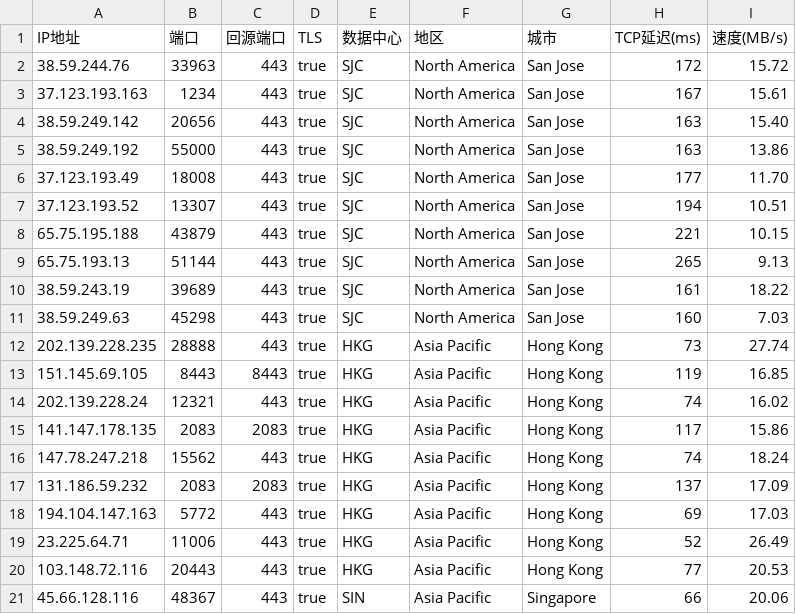
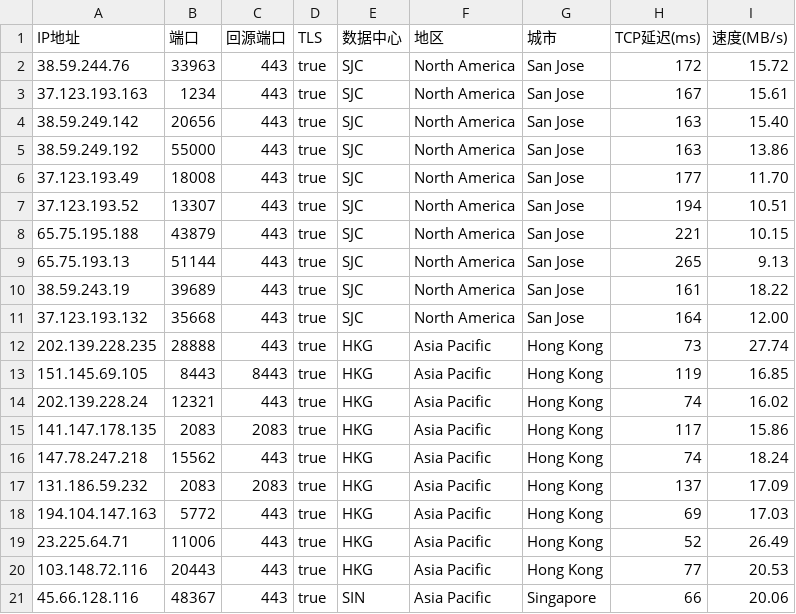
Before and after one commit to weitian8/RM-AX6000-OP, a CSV file: custom/redmi_ax6000/hanwckf/SJC.csv, drawn as a sheet.

Commit message:
Add files via upload

```diff
--- a/custom/redmi_ax6000/hanwckf/SJC.csv
+++ b/custom/redmi_ax6000/hanwckf/SJC.csv
@@ -10,3 +10,3 @@
 38.59.243.19,39689,443,true,SJC,North America,San Jose,161,18.22
-38.59.249.63,45298,443,true,SJC,North America,San Jose,160,7.03
+37.123.193.132,35668,443,true,SJC,North America,San Jose,164,12.00
 202.139.228.235,28888,443,true,HKG,Asia Pacific,Hong Kong,73,27.74
```
